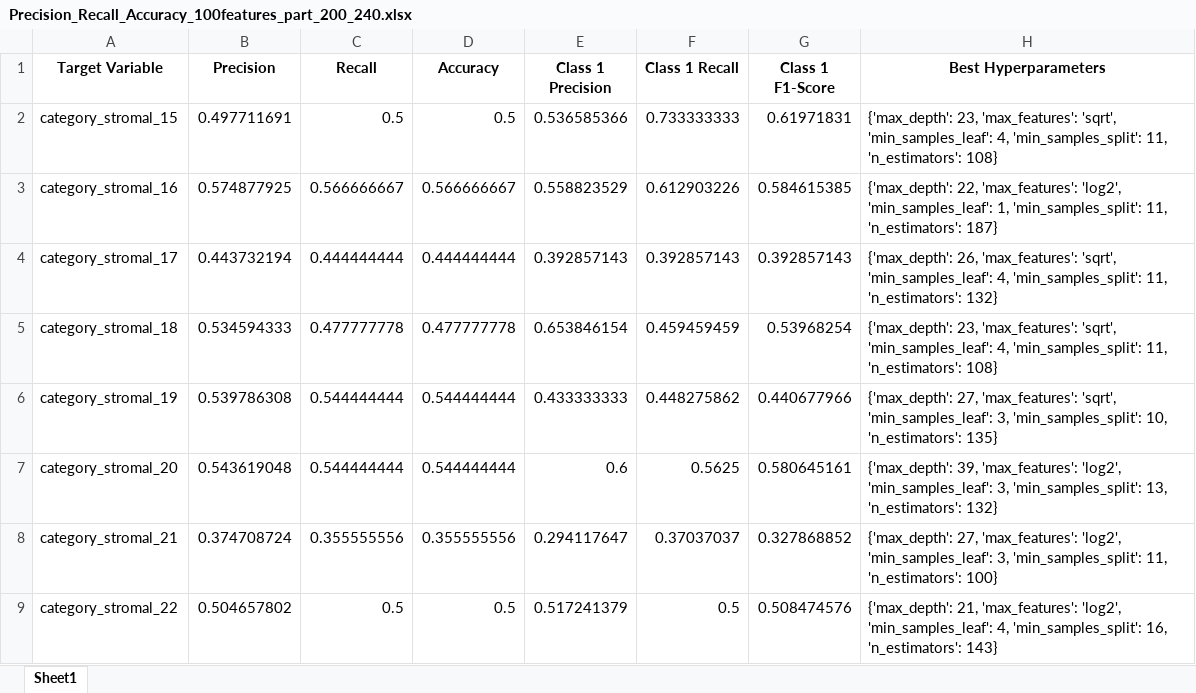
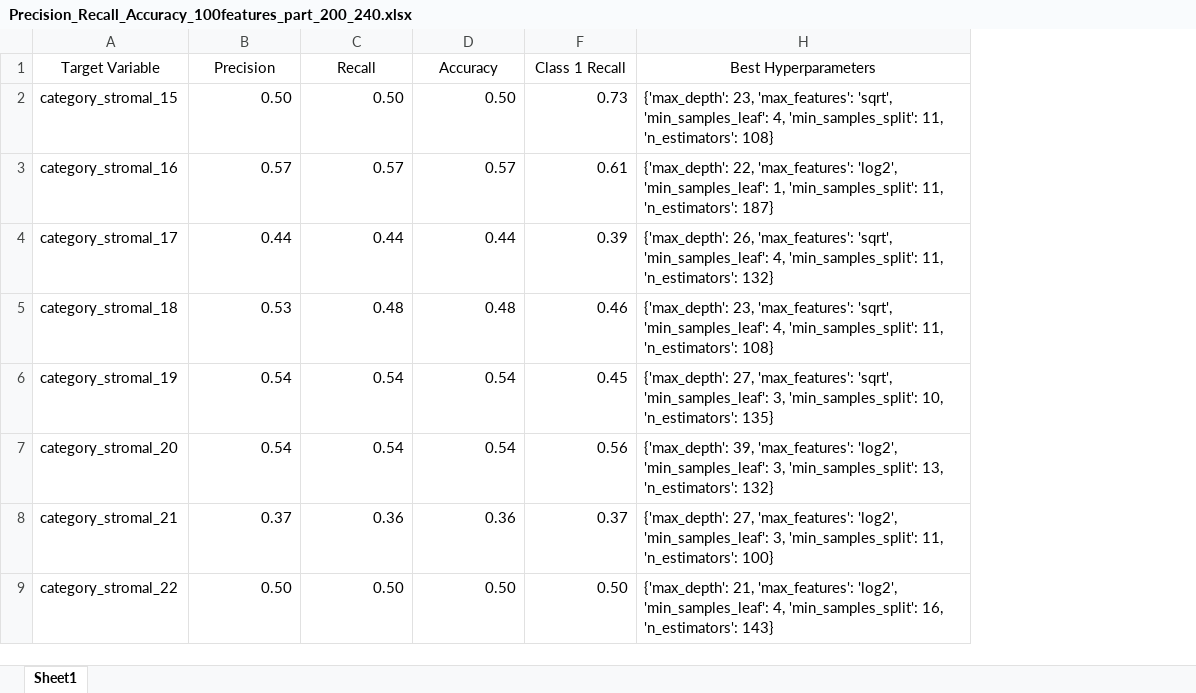
Before and after one commit to pikapika-qiu/CRC_image, an Excel workbook: Best_features_RandomForest_results/Precision_Recall_Accuracy_100features_part_200_240.xlsx, sheet Sheet1, drawn as a sheet; only a part is shown; values as stored, in another font and other column widths than the file's, no borders; the diff covers the shown part only; the diff names each change by its address in the sheet, - before the commit and + after, or states it on an @@ line.

```diff
--- a/Best_features_RandomForest_results/Precision_Recall_Accuracy_100features_part_200_240.xlsx (sheet Sheet1)
+++ b/Best_features_RandomForest_results/Precision_Recall_Accuracy_100features_part_200_240.xlsx (sheet Sheet1)
@@ column E (Class 1 Precision) hidden, rows 2-9: 0.536585366 | 0.558823529 | 0.392857143 | 0.653846154 | 0.433333333 | 0.6 | 0.294117647 | 0.517241379 @@
@@ column G (Class 1 F1-Score) hidden, rows 2-9: 0.61971831 | 0.584615385 | 0.392857143 | 0.53968254 | 0.440677966 | 0.580645161 | 0.327868852 | 0.508474576 @@
-A1:D1 bold: on
+A1:D1 bold: off
-F1 bold: on
+F1 bold: off
-H1 bold: on
+H1 bold: off
-B2 (Precision): 0.497711691
+B2 (Precision): 0.50
-C2 (Recall): 0.5
+C2 (Recall): 0.50
-D2 (Accuracy): 0.5
+D2 (Accuracy): 0.50
-F2 (Class 1 Recall): 0.733333333
+F2 (Class 1 Recall): 0.73
-B3 (Precision): 0.574877925
+B3 (Precision): 0.57
-C3 (Recall): 0.566666667
+C3 (Recall): 0.57
-D3 (Accuracy): 0.566666667
+D3 (Accuracy): 0.57
-F3 (Class 1 Recall): 0.612903226
+F3 (Class 1 Recall): 0.61
-B4 (Precision): 0.443732194
+B4 (Precision): 0.44
-C4 (Recall): 0.444444444
+C4 (Recall): 0.44
-D4 (Accuracy): 0.444444444
+D4 (Accuracy): 0.44
-F4 (Class 1 Recall): 0.392857143
+F4 (Class 1 Recall): 0.39
-B5 (Precision): 0.534594333
+B5 (Precision): 0.53
-C5 (Recall): 0.477777778
+C5 (Recall): 0.48
-D5 (Accuracy): 0.477777778
+D5 (Accuracy): 0.48
-F5 (Class 1 Recall): 0.459459459
+F5 (Class 1 Recall): 0.46
-B6 (Precision): 0.539786308
+B6 (Precision): 0.54
-C6:C7 (Recall): 0.544444444
+C6:C7 (Recall): 0.54
-D6:D7 (Accuracy): 0.544444444
+D6:D7 (Accuracy): 0.54
-F6 (Class 1 Recall): 0.448275862
+F6 (Class 1 Recall): 0.45
-B7 (Precision): 0.543619048
+B7 (Precision): 0.54
-F7 (Class 1 Recall): 0.5625
+F7 (Class 1 Recall): 0.56
-B8 (Precision): 0.374708724
+B8 (Precision): 0.37
-C8 (Recall): 0.355555556
+C8 (Recall): 0.36
-D8 (Accuracy): 0.355555556
+D8 (Accuracy): 0.36
-F8 (Class 1 Recall): 0.37037037
+F8 (Class 1 Recall): 0.37
-B9 (Precision): 0.504657802
+B9 (Precision): 0.50
-C9 (Recall): 0.5
+C9 (Recall): 0.50
-D9 (Accuracy): 0.5
+D9 (Accuracy): 0.50
-F9 (Class 1 Recall): 0.5
+F9 (Class 1 Recall): 0.50
```
Also changed, not shown: 128 edited cells elsewhere in this sheet, hidden cells, Best_100_features_Randomforest_90percents/Precision_Recall_Accuracy_100features_category_stromal_34.xlsx, Best_100_features_Randomforest_90percents/top_100features_Randomforest_241_targets_90train.xlsx, 20 other files.
